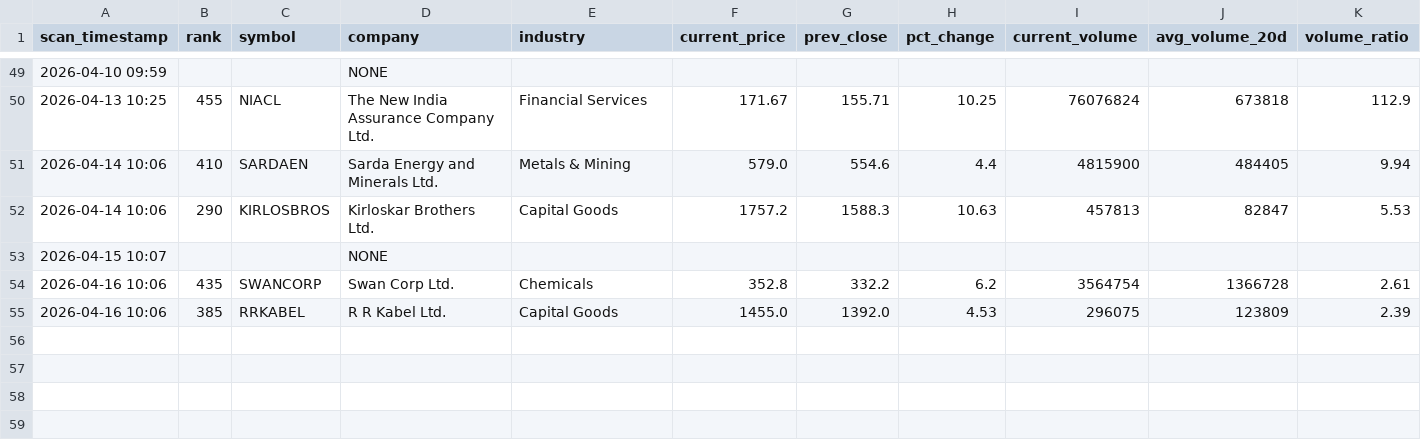
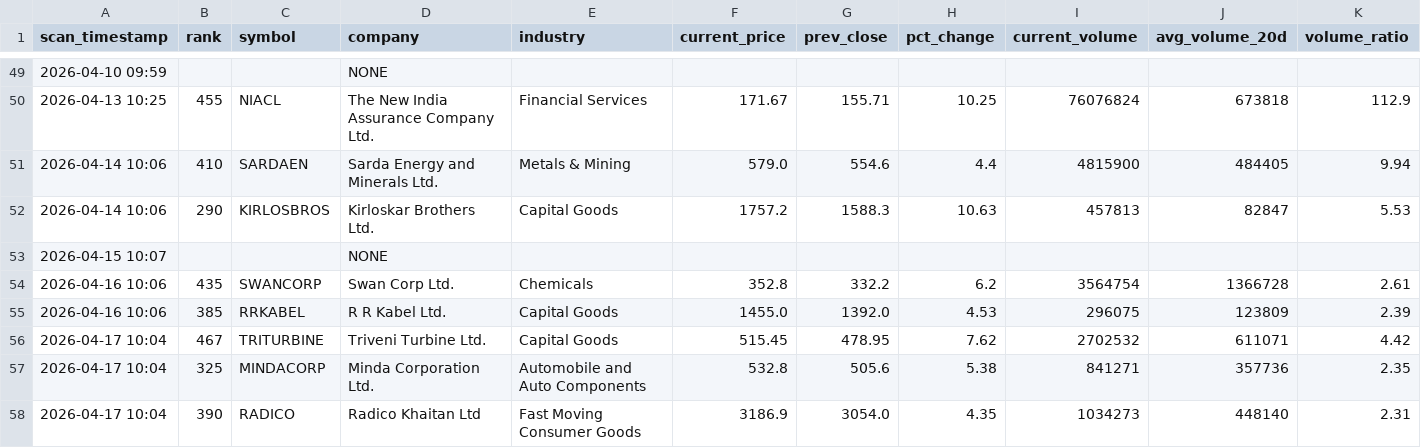
Before and after one commit to maniarjimmy/insidertrading, a CSV file: output/suspicious_master.csv, drawn as a sheet; only a part is shown, gaps mark what is left out; rows hold the shown columns only; the diff names each change by its address in the sheet, - before the commit and + after, or states it on an @@ line.

```diff
--- a/output/suspicious_master.csv
+++ b/output/suspicious_master.csv
+row 56: 2026-04-17 10:04 | 467 | TRITURBINE | Triveni Turbine Ltd. | Capital Goods | 515.45 | 478.95 | 7.62 | 2702532 | 611071 | 4.42
+row 57: 2026-04-17 10:04 | 325 | MINDACORP | Minda Corporation Ltd. | Automobile and Auto Components | 532.8 | 505.6 | 5.38 | 841271 | 357736 | 2.35
+row 58: 2026-04-17 10:04 | 390 | RADICO | Radico Khaitan Ltd | Fast Moving Consumer Goods | 3186.9 | 3054.0 | 4.35 | 1034273 | 448140 | 2.31
```
Also changed, not shown: output/news_driven_master.csv, 3 other files.
